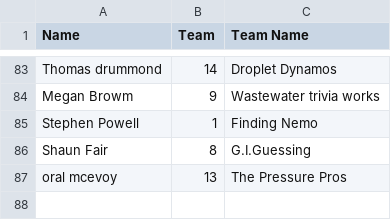
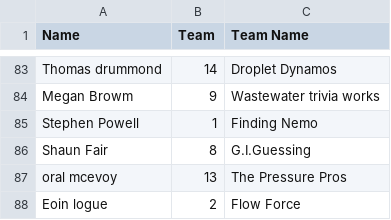
Before and after one commit to kirkpatrick8/QuizTeams, a CSV file: team_assignments.csv, drawn as a sheet; only a part is shown, gaps mark what is left out; the diff names each change by its address in the sheet, - before the commit and + after, or states it on an @@ line.

Commit message:
Update team assignments - 2024-10-17 15:48:44.998948

```diff
--- a/team_assignments.csv
+++ b/team_assignments.csv
+row 88: Eoin logue | 2 | Flow Force
```
